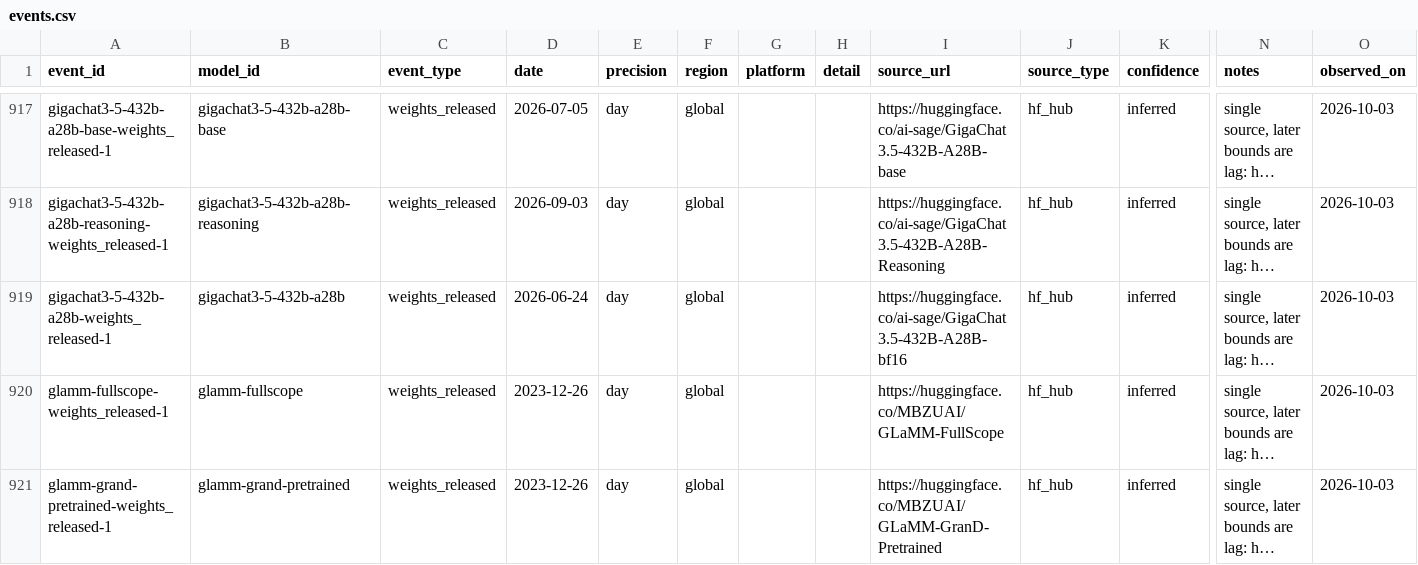
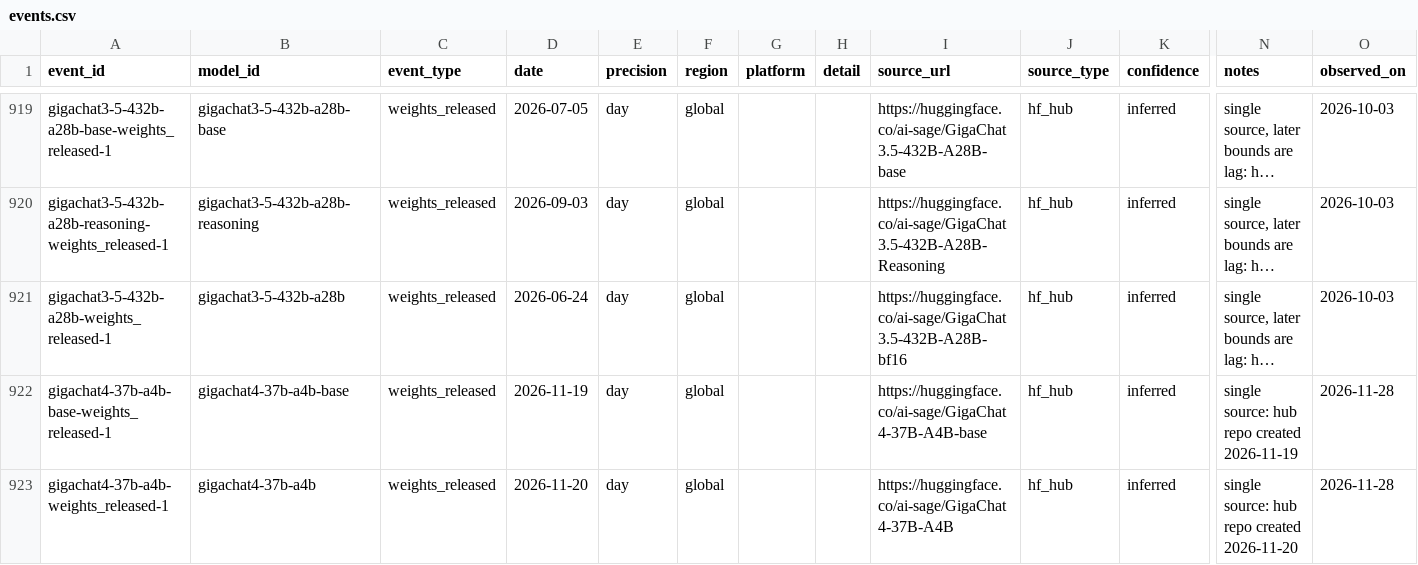
Before and after one commit to YasamanAnsari/llm-ledger, a CSV file: data/core/events.csv, drawn as a sheet; only a part is shown, gaps mark what is left out; the shorter side is filled out with more unchanged rows; long unchanged cells end in …; rows hold the shown columns only; the diff covers the shown part only; the diff names each change by its address in the sheet, - before the commit and + after, or states it on an @@ line.

```diff
--- a/data/core/events.csv
+++ b/data/core/events.csv
+row 922: gigachat4-37b-a4b-base-weights_released-1 | gigachat4-37b-a4b-base | weights_released | 2026-11-19 | day | global |  |  | https://huggingface.co/ai-sage/GigaChat4-37B-A4B-base | hf_hub | inferred | single source: hub repo created 2026-11-19 | 2026-11-28
+row 923: gigachat4-37b-a4b-weights_released-1 | gigachat4-37b-a4b | weights_released | 2026-11-20 | day | global |  |  | https://huggingface.co/ai-sage/GigaChat4-37B-A4B | hf_hub | inferred | single source: hub repo created 2026-11-20 | 2026-11-28
```
Also changed, not shown: 9 added rows and 29 edited cells elsewhere in this file, data/core/claims.csv, data/core/models.csv, 44 other files.
